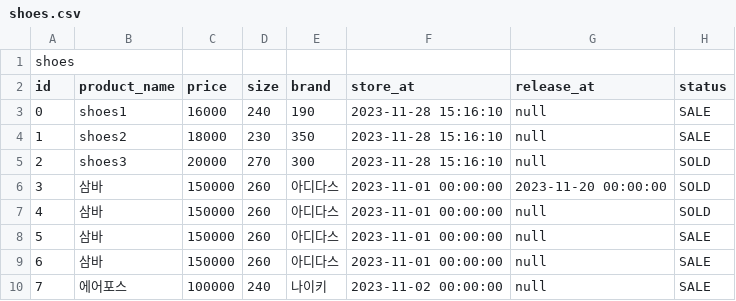
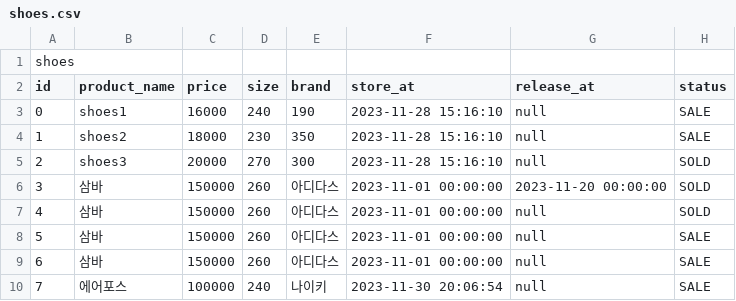
Before and after one commit to nstar1125/DesignPatterns_Project, a CSV file: Dbase/shoes.csv, drawn as a sheet.

Commit message:
🐛 product insert

```diff
--- a/Dbase/shoes.csv
+++ b/Dbase/shoes.csv
@@ -9,2 +9,2 @@ id,	product_name,	price,	size,	brand,	store_at,	release_at,	status
 6,	삼바,	150000,	260,	아디다스,	2023-11-01 00:00:00,	null,	SALE
-7,	에어포스,	100000,	240,	나이키,	2023-11-02 00:00:00,	null,	SALE
+7,	에어포스,	100000,	240,	나이키,	2023-11-30 20:06:54,	null,	SALE
```
Also changed, not shown: 16 other files.
